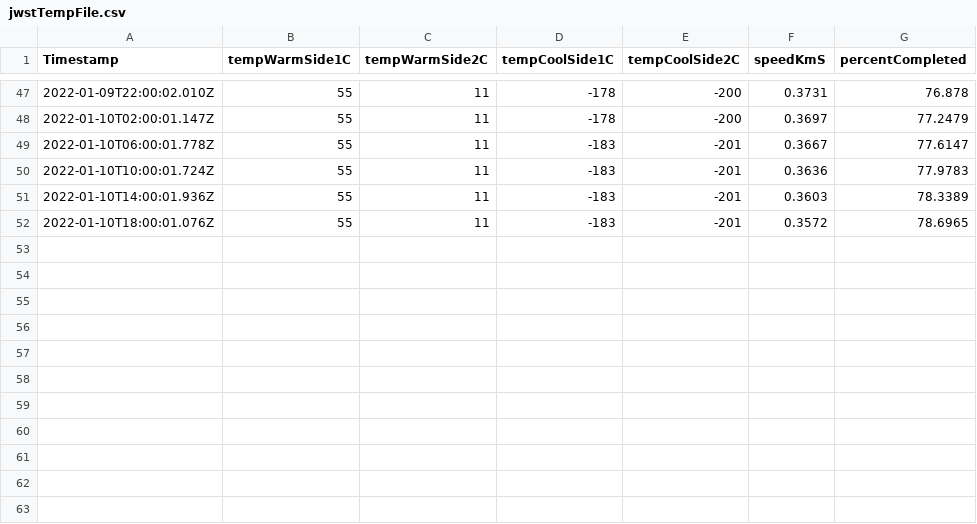
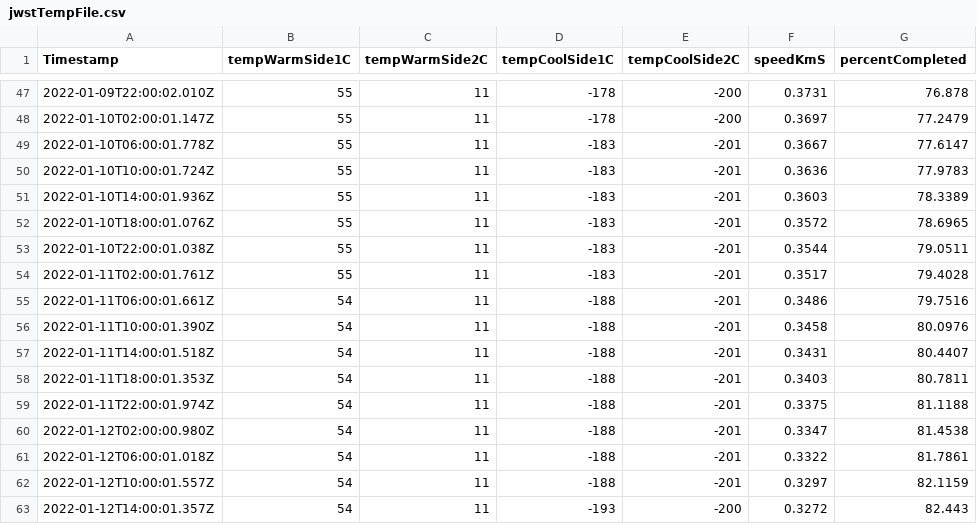
Before and after one commit to michaelguse/bash-tools, a CSV file: jwstTempFile.csv, drawn as a sheet; only a part is shown, gaps mark what is left out.

Commit message:
Updated with latest data captures

```diff
--- a/jwstTempFile.csv
+++ b/jwstTempFile.csv
@@ -52 +52,12 @@ Timestamp, tempWarmSide1C, tempWarmSide2C, tempCoolSide1C, tempCoolSide2C, speed
 "2022-01-10T18:00:01.076Z",55,11,-183,-201,0.3572,78.6965
+"2022-01-10T22:00:01.038Z",55,11,-183,-201,0.3544,79.0511
+"2022-01-11T02:00:01.761Z",55,11,-183,-201,0.3517,79.4028
+"2022-01-11T06:00:01.661Z",54,11,-188,-201,0.3486,79.7516
+"2022-01-11T10:00:01.390Z",54,11,-188,-201,0.3458,80.0976
+"2022-01-11T14:00:01.518Z",54,11,-188,-201,0.3431,80.4407
+"2022-01-11T18:00:01.353Z",54,11,-188,-201,0.3403,80.7811
+"2022-01-11T22:00:01.974Z",54,11,-188,-201,0.3375,81.1188
+"2022-01-12T02:00:00.980Z",54,11,-188,-201,0.3347,81.4538
+"2022-01-12T06:00:01.018Z",54,11,-188,-201,0.3322,81.7861
+"2022-01-12T10:00:01.557Z",54,11,-188,-201,0.3297,82.1159
+"2022-01-12T14:00:01.357Z",54,11,-193,-200,0.3272,82.443
```
